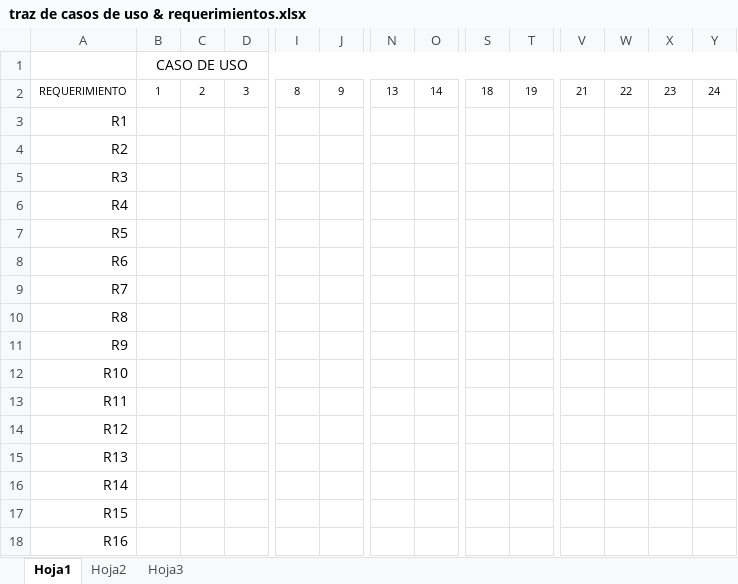
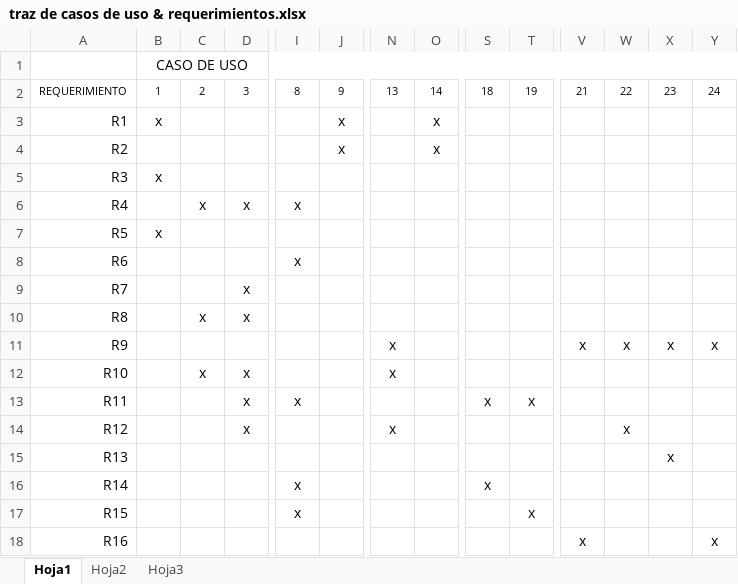
Before and after one commit to gtjemwa/ka2-proyect, an Excel workbook: Casos de Uso/traz de casos de uso & requerimientos.xlsx, sheet Hoja1, drawn as a sheet; only a part is shown, gaps mark what is left out; values as stored, in another font and other column widths than the file's, no borders; the diff covers the shown part only; the diff names each change by its address in the sheet, - before the commit and + after, or states it on an @@ line.

```diff
--- a/Casos de Uso/traz de casos de uso & requerimientos.xlsx (sheet Hoja1)
+++ b/Casos de Uso/traz de casos de uso & requerimientos.xlsx (sheet Hoja1)
-B3: (empty)
+B3: x
-J3:J4: (empty)
+J3:J4: x
-O3:O4: (empty)
+O3:O4: x
-B5: (empty)
+B5: x
-C6: (empty)
+C6: x
-D6: (empty)
+D6: x
-I6: (empty)
+I6: x
-B7: (empty)
+B7: x
-I8: (empty)
+I8: x
-D9:D10: (empty)
+D9:D10: x
-C10: (empty)
+C10: x
-N11:N12: (empty)
+N11:N12: x
-V11: (empty)
+V11: x
-W11: (empty)
+W11: x
-X11: (empty)
+X11: x
-Y11: (empty)
+Y11: x
-C12: (empty)
+C12: x
-D12:D14: (empty)
+D12:D14: x
-I13: (empty)
+I13: x
-S13: (empty)
+S13: x
-T13: (empty)
+T13: x
-N14: (empty)
+N14: x
-W14: (empty)
+W14: x
-X15: (empty)
+X15: x
-I16:I17: (empty)
+I16:I17: x
-S16: (empty)
+S16: x
-T17: (empty)
+T17: x
-V18: (empty)
+V18: x
-Y18: (empty)
+Y18: x
```
Also changed, not shown: 4 removed rows and 89 edited cells elsewhere in this sheet.
